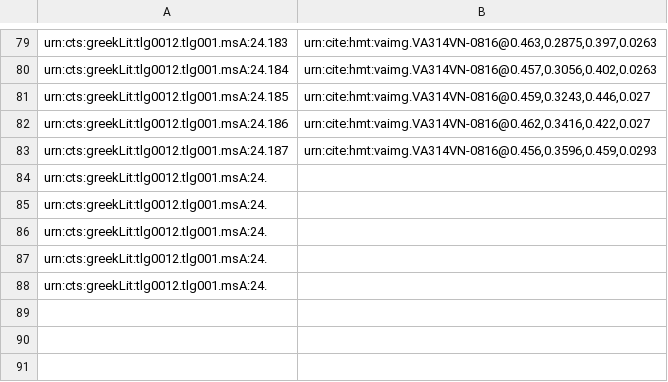
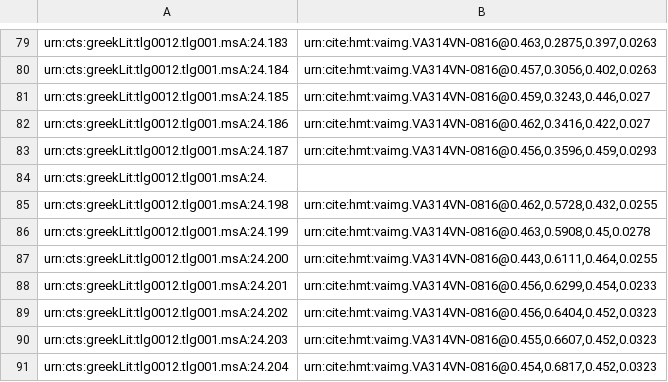
Before and after one commit to hmteditors/il24-all, a CSV file: indices/venA-textToImage-Iliad.csv, drawn as a sheet; only a part is shown, gaps mark what is left out; removed rows and columns are numbered as before the commit, all else as after; the diff names each change by its address in the sheet, - before the commit and + after, or states it on an @@ line.

Commit message:
Update venA-textToImage-Iliad.csv

```diff
--- a/indices/venA-textToImage-Iliad.csv
+++ b/indices/venA-textToImage-Iliad.csv
-row 85: urn:cts:greekLit:tlg0012.tlg001.msA:24.
-row 86: urn:cts:greekLit:tlg0012.tlg001.msA:24.
-row 87: urn:cts:greekLit:tlg0012.tlg001.msA:24.
-row 88: urn:cts:greekLit:tlg0012.tlg001.msA:24.
+row 85: urn:cts:greekLit:tlg0012.tlg001.msA:24.198 | urn:cite:hmt:vaimg.VA314VN-0816@0.462,0.5728,0.432,0.0255
+row 86: urn:cts:greekLit:tlg0012.tlg001.msA:24.199 | urn:cite:hmt:vaimg.VA314VN-0816@0.463,0.5908,0.45,0.0278
+row 87: urn:cts:greekLit:tlg0012.tlg001.msA:24.200 | urn:cite:hmt:vaimg.VA314VN-0816@0.443,0.6111,0.464,0.0255
+row 88: urn:cts:greekLit:tlg0012.tlg001.msA:24.201 | urn:cite:hmt:vaimg.VA314VN-0816@0.456,0.6299,0.454,0.0233
+row 89: urn:cts:greekLit:tlg0012.tlg001.msA:24.202 | urn:cite:hmt:vaimg.VA314VN-0816@0.456,0.6404,0.452,0.0323
+row 90: urn:cts:greekLit:tlg0012.tlg001.msA:24.203 | urn:cite:hmt:vaimg.VA314VN-0816@0.455,0.6607,0.452,0.0323
+row 91: urn:cts:greekLit:tlg0012.tlg001.msA:24.204 | urn:cite:hmt:vaimg.VA314VN-0816@0.454,0.6817,0.452,0.0323
```
